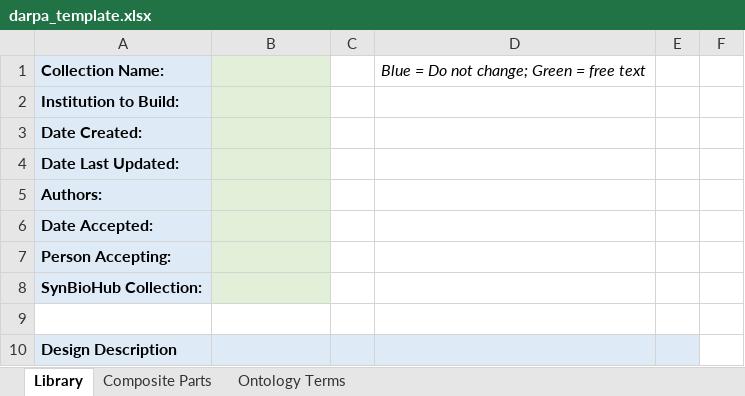
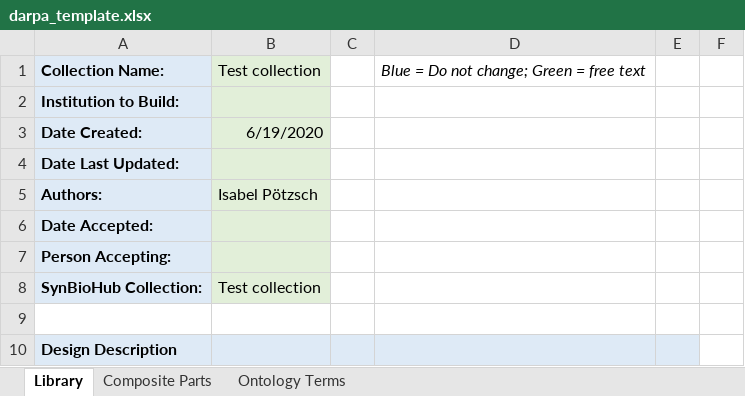
Before and after one commit to IsabelMarleen/GSOC2020, an Excel workbook: darpa_template.xlsx, sheet Library, drawn as a sheet; only a part is shown; values as stored, in another font and other column widths than the file's, no borders; the diff covers the shown part only; the diff names each change by its address in the sheet, - before the commit and + after, or states it on an @@ line.

Commit message:
Attempt at new table reading, added to spreadsheet

```diff
--- a/darpa_template.xlsx (sheet Library)
+++ b/darpa_template.xlsx (sheet Library)
-B1: (empty)
+B1: Test collection
-B3: (empty)
+B3: 6/19/2020
-B5: (empty)
+B5: Isabel Pötzsch
-B8: (empty)
+B8: Test collection
```
Also changed, not shown: 3 added rows and 5 edited cells elsewhere in this sheet, sheet Composite Parts, 2 other files.
